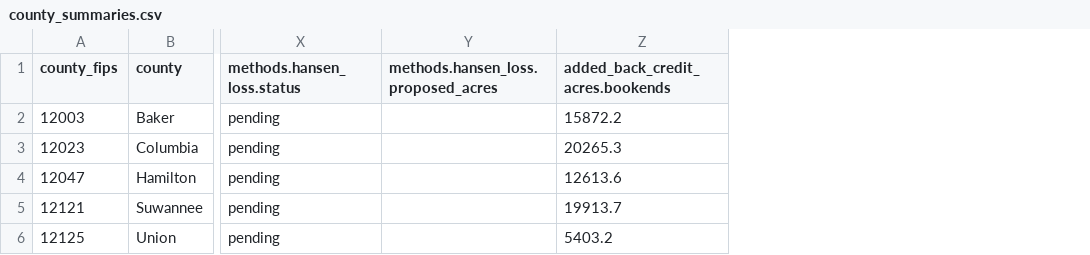
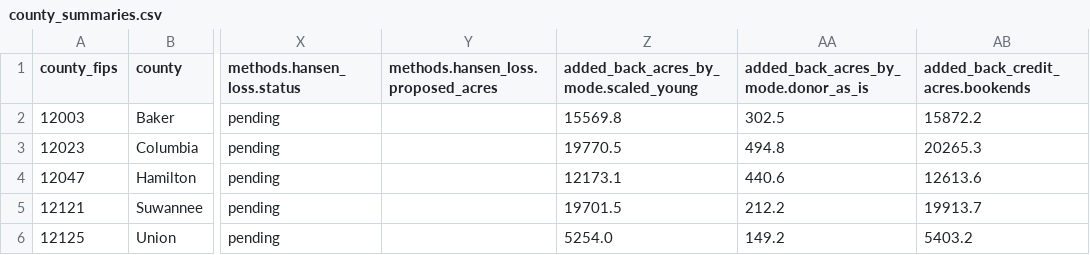
Before and after one commit to charlesmerritt/artemis-model, a CSV file: docs/improved-rasters-fl/data/county_summaries.csv, drawn as a sheet; only a part is shown, gaps mark what is left out; the diff names each change by its address in the sheet, - before the commit and + after, or states it on an @@ line.

```diff
--- a/docs/improved-rasters-fl/data/county_summaries.csv
+++ b/docs/improved-rasters-fl/data/county_summaries.csv
+column Z, rows 1-6: added_back_acres_by_mode.scaled_young | 15569.8 | 19770.5 | 12173.1 | 19701.5 | 5254.0
+column AA, rows 1-6: added_back_acres_by_mode.donor_as_is | 302.5 | 494.8 | 440.6 | 212.2 | 149.2
```
Also changed, not shown: 15 other files.
